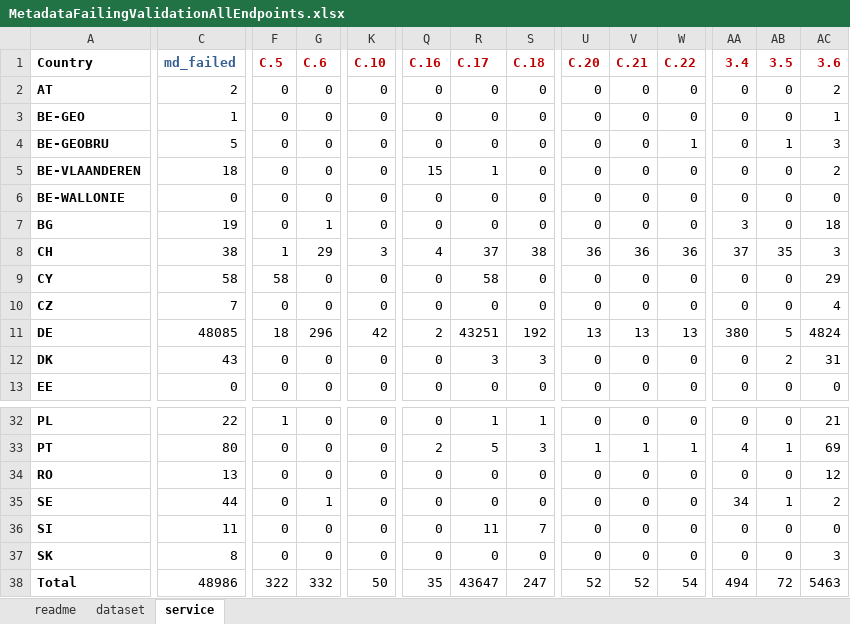
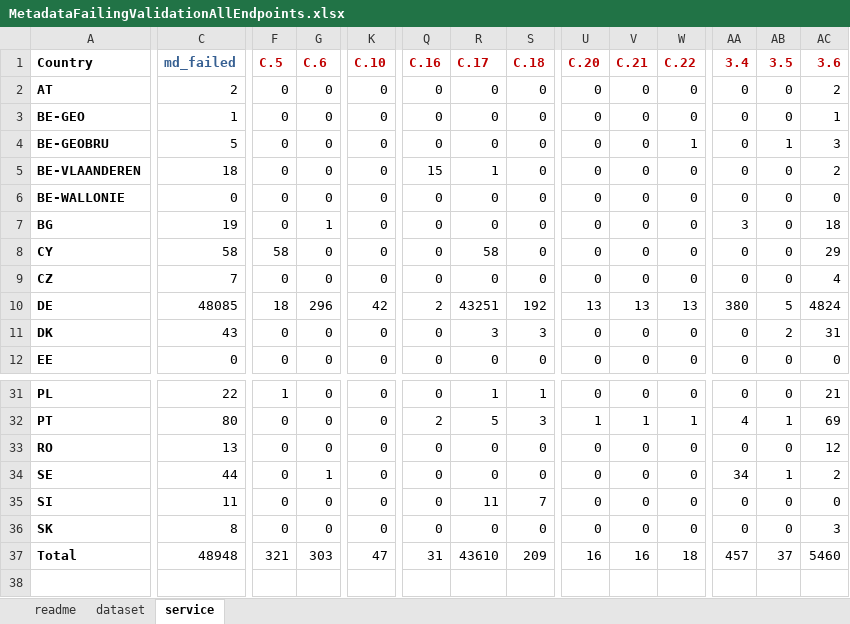
Before and after one commit to INSPIRE-MIF/mr-tools, an Excel workbook: mr-dashboards/mr2024/resources/MetadataFailingValidationAllEndpoints.xlsx, sheet service, drawn as a sheet; only a part is shown, gaps mark what is left out; values as stored, in another font and other column widths than the file's, no borders; removed rows and columns are numbered as before the commit, all else as after; rows hold the shown columns only; the diff covers the shown part only; the diff names each change by its address in the sheet, - before the commit and + after, or states it on an @@ line.

```diff
--- a/mr-dashboards/mr2024/resources/MetadataFailingValidationAllEndpoints.xlsx (sheet service)
+++ b/mr-dashboards/mr2024/resources/MetadataFailingValidationAllEndpoints.xlsx (sheet service)
-row 8: CH | 38 | 1 | 29 | 3 | 4 | 37 | 38 | 36 | 36 | 36 | 37 | 35 | 3
-C37: 48986
+C37: 48948
-F37: 322
+F37: 321
-G37: 332
+G37: 303
-K37: 50
+K37: 47
-Q37: 35
+Q37: 31
-R37: 43647
+R37: 43610
-S37: 247
+S37: 209
-U37: 52
+U37: 16
-V37: 52
+V37: 16
-W37: 54
+W37: 18
-AA37: 494
+AA37: 457
-AB37: 72
+AB37: 37
-AC37: 5463
+AC37: 5460
```
Also changed, not shown: 2 edited cells elsewhere in this sheet, sheet dataset, formulas that keep their value, 29 other files.
